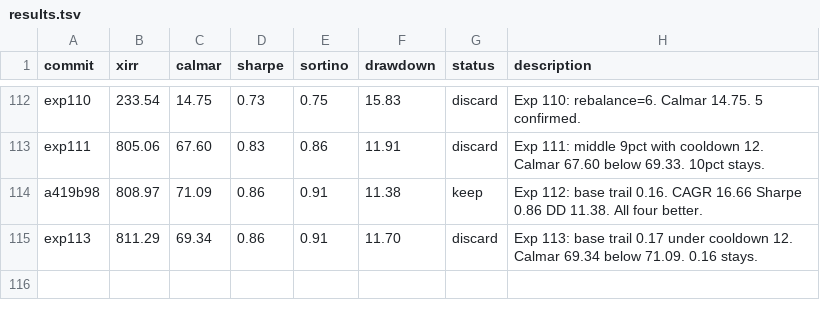
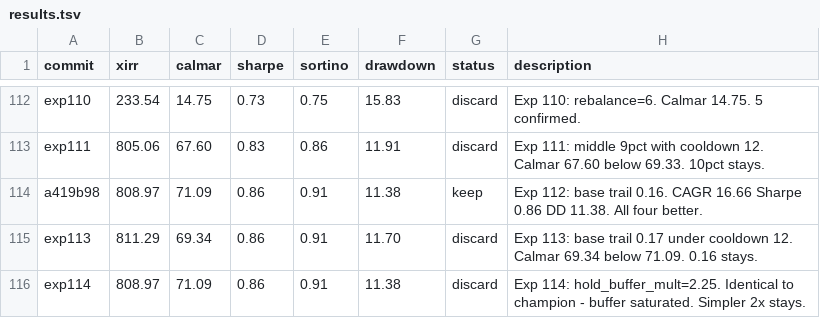
Before and after one commit to meet-minimalist/Backtrader-experiments, a TSV file: results.tsv, drawn as a sheet; only a part is shown, gaps mark what is left out; the diff names each change by its address in the sheet, - before the commit and + after, or states it on an @@ line.

```diff
--- a/results.tsv
+++ b/results.tsv
+row 116: exp114 | 808.97 | 71.09 | 0.86 | 0.91 | 11.38 | discard | Exp 114: hold_buffer_mult=2.25. Identical to champion - buffer saturated. Simpler 2x stays.
```
